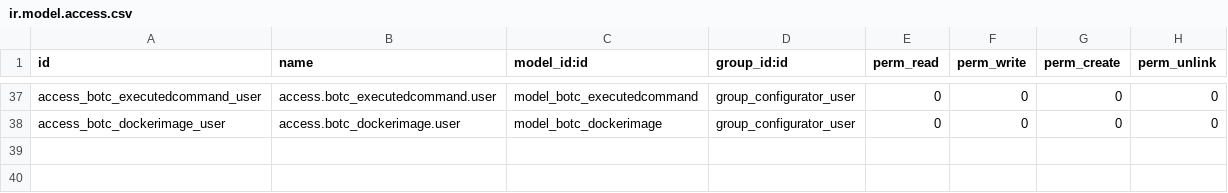
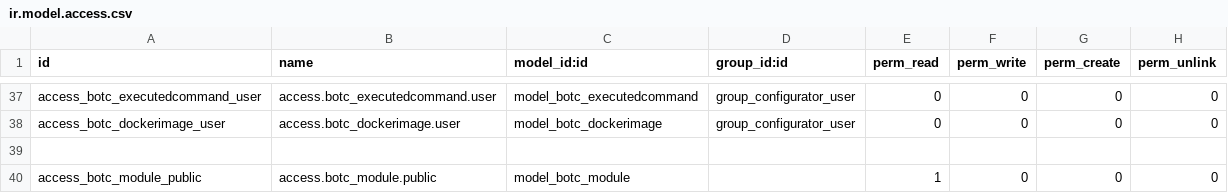
Before and after one commit to eezee-it-admin/beopen-it, a CSV file: template_configurator/security/ir.model.access.csv, drawn as a sheet; only a part is shown, gaps mark what is left out.

Commit message:
Added access to public for displaying images

```diff
--- a/template_configurator/security/ir.model.access.csv
+++ b/template_configurator/security/ir.model.access.csv
@@ -38 +38,3 @@ access_botc_executedcommand_user,access.botc_executedcommand.user,model_botc_exe
 access_botc_dockerimage_user,access.botc_dockerimage.user,model_botc_dockerimage,group_configurator_user,0,0,0,0
+
+access_botc_module_public,access.botc_module.public,model_botc_module,,1,0,0,0
```
